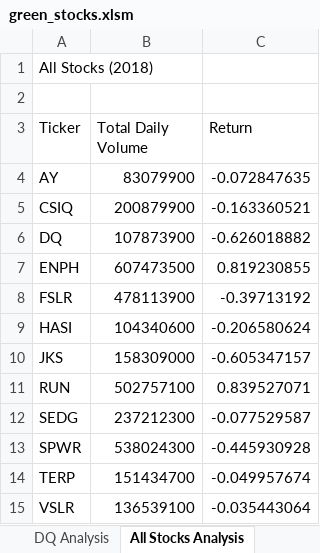
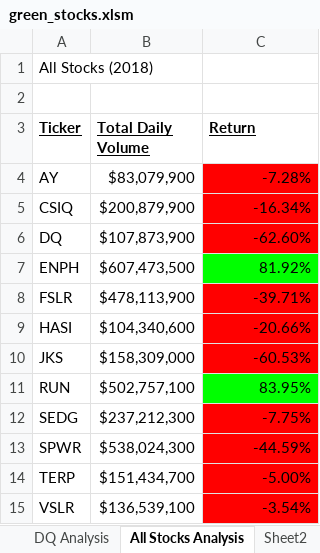
Before and after one commit to agaffney-hub/stocks-analysis, an Excel workbook: green_stocks.xlsm, sheet All Stocks Analysis, drawn as a sheet; values as stored, in another font and other column widths than the file's, no borders; the diff names each change by its address in the sheet, - before the commit and + after, or states it on an @@ line.

Commit message:
Add files via upload
Version 7 -- Formats files and makes readable

```diff
--- a/green_stocks.xlsm (sheet All Stocks Analysis)
+++ b/green_stocks.xlsm (sheet All Stocks Analysis)
+sheet tab: Sheet2
@@ A3:C3 bold: off → on, underline: off → on @@
-B4 (Total Daily Volume): 83079900
+B4 (Total Daily Volume): $83,079,900
-C4 (Return): -0.072847635
+C4 (Return): -7.28%
-C4:C6 fill: none
+C4:C6 fill: #FF0000
-B5 (Total Daily Volume): 200879900
+B5 (Total Daily Volume): $200,879,900
-C5 (Return): -0.163360521
+C5 (Return): -16.34%
-B6 (Total Daily Volume): 107873900
+B6 (Total Daily Volume): $107,873,900
-C6 (Return): -0.626018882
+C6 (Return): -62.60%
-B7 (Total Daily Volume): 607473500
+B7 (Total Daily Volume): $607,473,500
-C7 (Return): 0.819230855
+C7 (Return): 81.92%
-C7 fill: none
+C7 fill: #00FF00
-B8 (Total Daily Volume): 478113900
+B8 (Total Daily Volume): $478,113,900
-C8 (Return): -0.39713192
+C8 (Return): -39.71%
-C8:C10 fill: none
+C8:C10 fill: #FF0000
-B9 (Total Daily Volume): 104340600
+B9 (Total Daily Volume): $104,340,600
-C9 (Return): -0.206580624
+C9 (Return): -20.66%
-B10 (Total Daily Volume): 158309000
+B10 (Total Daily Volume): $158,309,000
-C10 (Return): -0.605347157
+C10 (Return): -60.53%
-B11 (Total Daily Volume): 502757100
+B11 (Total Daily Volume): $502,757,100
-C11 (Return): 0.839527071
+C11 (Return): 83.95%
-C11 fill: none
+C11 fill: #00FF00
-B12 (Total Daily Volume): 237212300
+B12 (Total Daily Volume): $237,212,300
-C12 (Return): -0.077529587
+C12 (Return): -7.75%
-C12:C15 fill: none
+C12:C15 fill: #FF0000
-B13 (Total Daily Volume): 538024300
+B13 (Total Daily Volume): $538,024,300
-C13 (Return): -0.445930928
+C13 (Return): -44.59%
-B14 (Total Daily Volume): 151434700
+B14 (Total Daily Volume): $151,434,700
-C14 (Return): -0.049957674
+C14 (Return): -5.00%
-B15 (Total Daily Volume): 136539100
+B15 (Total Daily Volume): $136,539,100
-C15 (Return): -0.035443064
+C15 (Return): -3.54%
```
